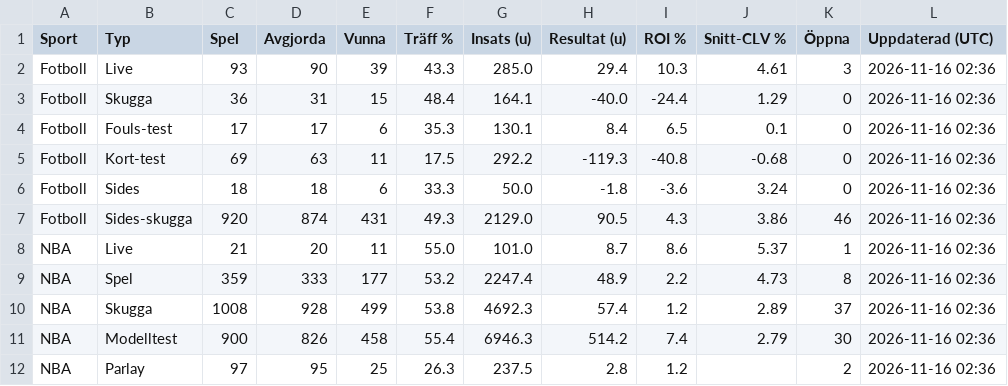
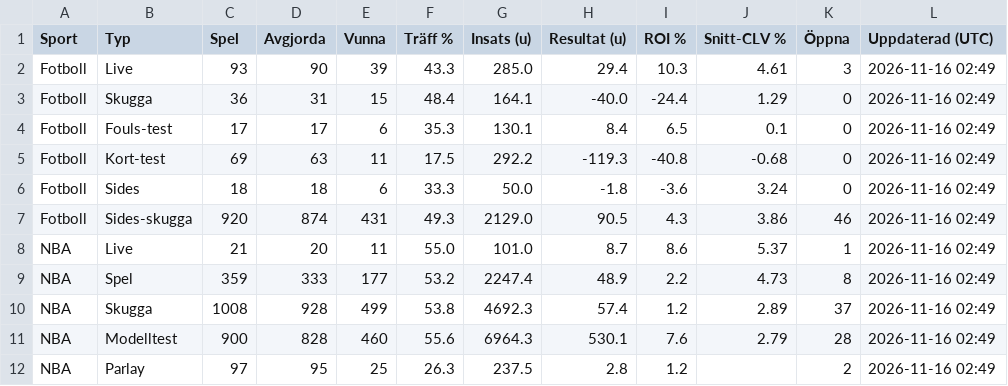
Before and after one commit to FatFockFrank888/propsbot, a CSV file: site/csv/sammanfattning.csv, drawn as a sheet.

```diff
--- a/site/csv/sammanfattning.csv
+++ b/site/csv/sammanfattning.csv
@@ -1,12 +1,12 @@
 Sport,Typ,Spel,Avgjorda,Vunna,Träff %,Insats (u),Resultat (u),ROI %,Snitt-CLV %,Öppna,Uppdaterad (UTC)
-Fotboll,Live,93,90,39,43.3,285.0,29.4,10.3,4.61,3,2026-11-16 02:36
-Fotboll,Skugga,36,31,15,48.4,164.1,-40.0,-24.4,1.29,0,2026-11-16 02:36
-Fotboll,Fouls-test,17,17,6,35.3,130.1,8.4,6.5,0.1,0,2026-11-16 02:36
-Fotboll,Kort-test,69,63,11,17.5,292.2,-119.3,-40.8,-0.68,0,2026-11-16 02:36
-Fotboll,Sides,18,18,6,33.3,50.0,-1.8,-3.6,3.24,0,2026-11-16 02:36
-Fotboll,Sides-skugga,920,874,431,49.3,2129.0,90.5,4.3,3.86,46,2026-11-16 02:36
-NBA,Live,21,20,11,55.0,101.0,8.7,8.6,5.37,1,2026-11-16 02:36
-NBA,Spel,359,333,177,53.2,2247.4,48.9,2.2,4.73,8,2026-11-16 02:36
-NBA,Skugga,1008,928,499,53.8,4692.3,57.4,1.2,2.89,37,2026-11-16 02:36
-NBA,Modelltest,900,826,458,55.4,6946.3,514.2,7.4,2.79,30,2026-11-16 02:36
-NBA,Parlay,97,95,25,26.3,237.5,2.8,1.2,,2,2026-11-16 02:36
+Fotboll,Live,93,90,39,43.3,285.0,29.4,10.3,4.61,3,2026-11-16 02:49
+Fotboll,Skugga,36,31,15,48.4,164.1,-40.0,-24.4,1.29,0,2026-11-16 02:49
+Fotboll,Fouls-test,17,17,6,35.3,130.1,8.4,6.5,0.1,0,2026-11-16 02:49
+Fotboll,Kort-test,69,63,11,17.5,292.2,-119.3,-40.8,-0.68,0,2026-11-16 02:49
+Fotboll,Sides,18,18,6,33.3,50.0,-1.8,-3.6,3.24,0,2026-11-16 02:49
+Fotboll,Sides-skugga,920,874,431,49.3,2129.0,90.5,4.3,3.86,46,2026-11-16 02:49
+NBA,Live,21,20,11,55.0,101.0,8.7,8.6,5.37,1,2026-11-16 02:49
+NBA,Spel,359,333,177,53.2,2247.4,48.9,2.2,4.73,8,2026-11-16 02:49
+NBA,Skugga,1008,928,499,53.8,4692.3,57.4,1.2,2.89,37,2026-11-16 02:49
+NBA,Modelltest,900,828,460,55.6,6964.3,530.1,7.6,2.79,28,2026-11-16 02:49
+NBA,Parlay,97,95,25,26.3,237.5,2.8,1.2,,2,2026-11-16 02:49
```
Also changed, not shown: site/csv/alla_spel.csv, site/csv/nba.csv, 11 other files.
